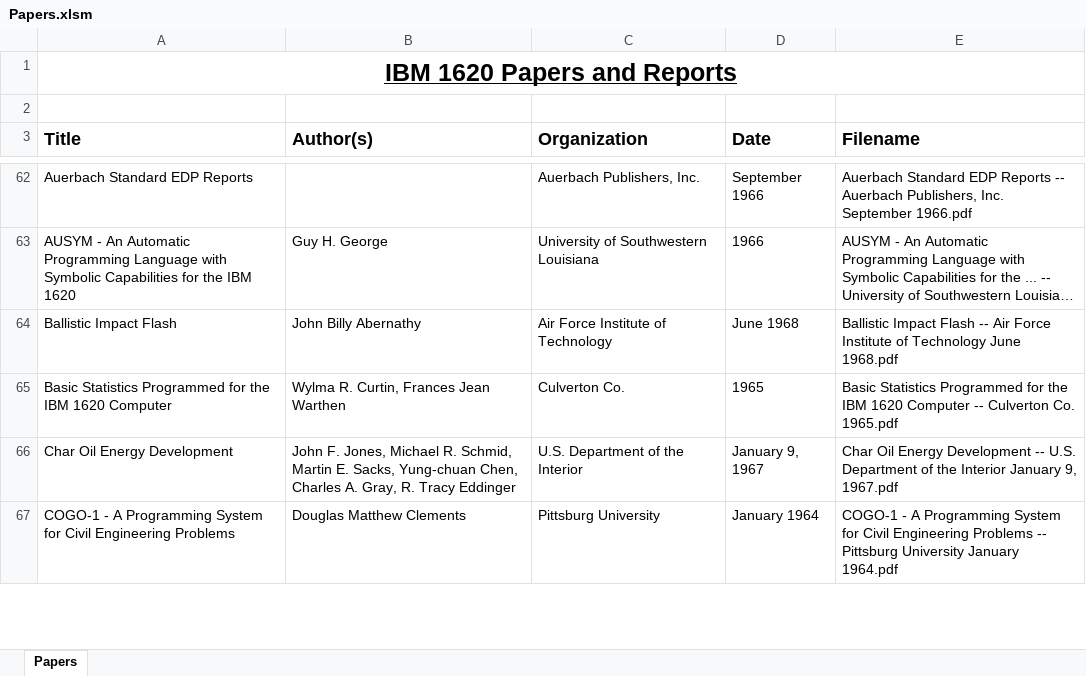
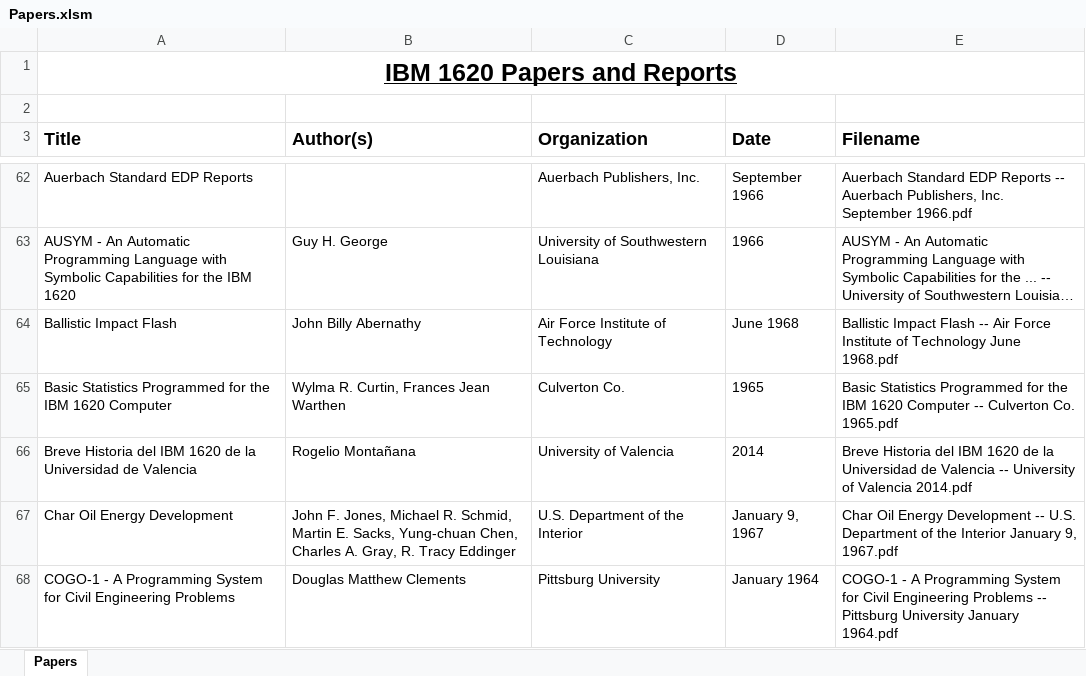
Before and after one commit to pkimpel/IBM1620-Archive, an Excel workbook: Documents/Papers and Reports/Papers.xlsm, sheet Papers, drawn as a sheet; only a part is shown, gaps mark what is left out; long unchanged cells end in …; values as stored, in another font and other column widths than the file's, no borders; charts and pictures not drawn; the diff names each change by its address in the sheet, - before the commit and + after, or states it on an @@ line.

Commit message:
Scanned and added more Ads, Articles, Papers, and Specifications.

```diff
--- a/Documents/Papers and Reports/Papers.xlsm (sheet Papers)
+++ b/Documents/Papers and Reports/Papers.xlsm (sheet Papers)
+row 66: Breve Historia del IBM 1620 de la Universidad de Valencia | Rogelio Montañana | University of Valencia | 2014 | Breve Historia del IBM 1620 de la Universidad de Valencia -- University of Valencia 2014.pdf
```
Also changed, not shown: Documents/Ads/Ads.xlsm, Documents/Articles/Articles.xlsm, 5 other files.
